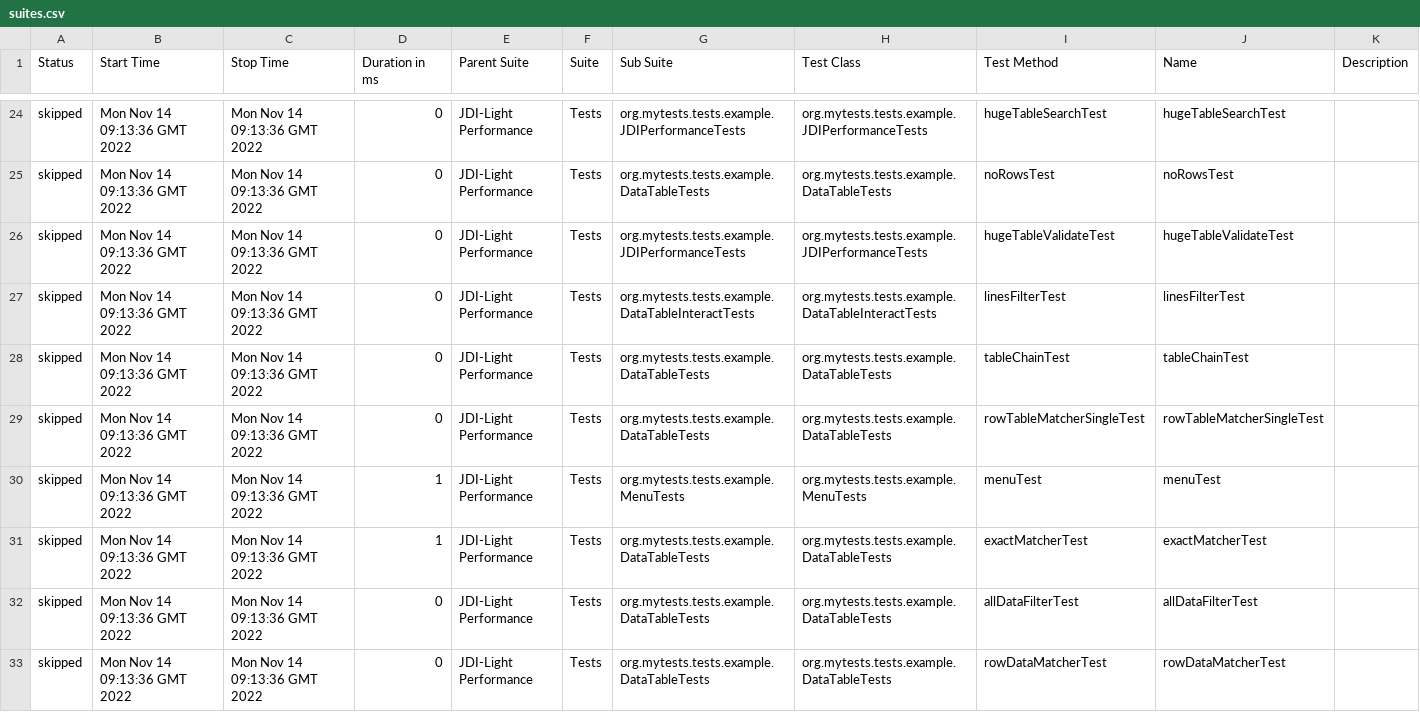
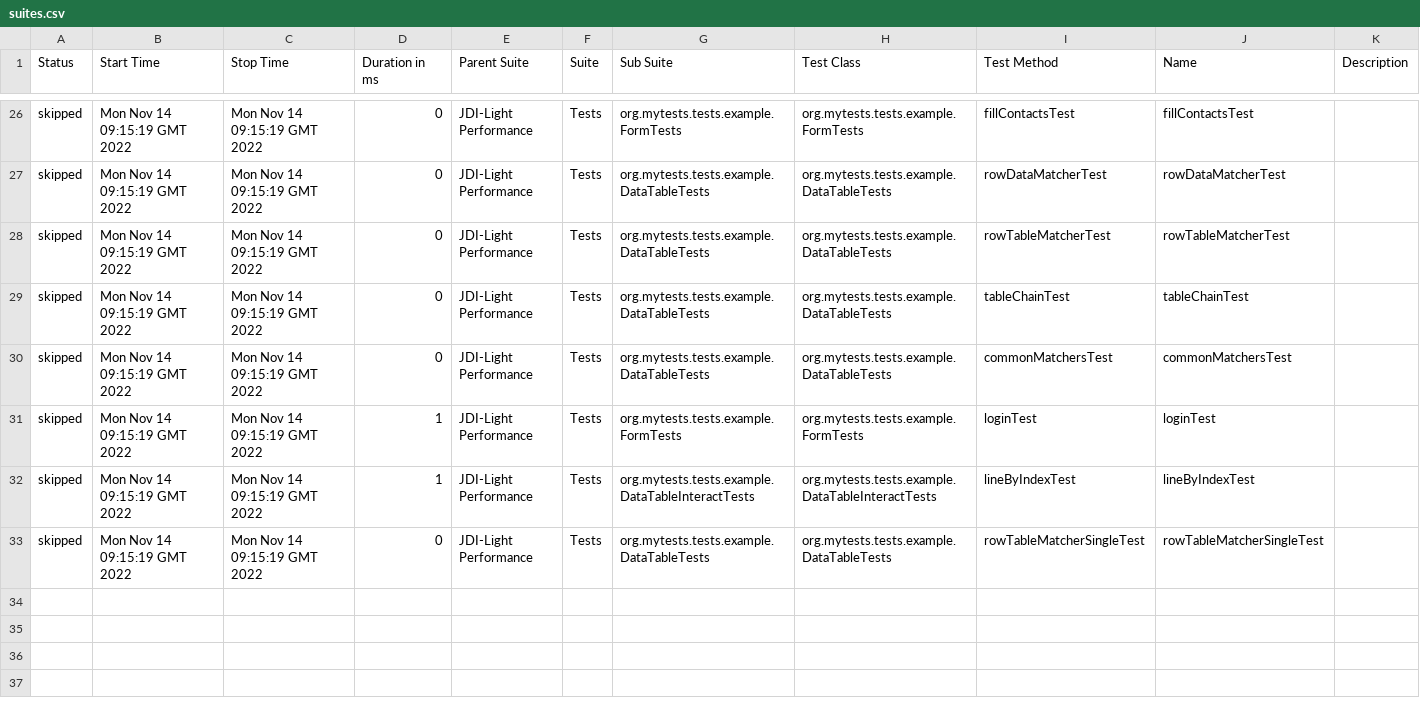
Before and after one commit to jdi-templates/jdi-light-browserstack, a CSV file: 7/data/suites.csv, drawn as a sheet; only a part is shown, gaps mark what is left out; the diff covers the shown part only.

```diff
--- a/7/data/suites.csv
+++ b/7/data/suites.csv
@@ -24,10 +26,8 @@
-"skipped","Mon Nov 14 09:13:36 GMT 2022","Mon Nov 14 09:13:36 GMT 2022","0","JDI-Light Performance","Tests","org.mytests.tests.example.JDIPerformanceTests","org.mytests.tests.example.JDIPerformanceTests","hugeTableSearchTest","hugeTableSearchTest",""
-"skipped","Mon Nov 14 09:13:36 GMT 2022","Mon Nov 14 09:13:36 GMT 2022","0","JDI-Light Performance","Tests","org.mytests.tests.example.DataTableTests","org.mytests.tests.example.DataTableTests","noRowsTest","noRowsTest",""
-"skipped","Mon Nov 14 09:13:36 GMT 2022","Mon Nov 14 09:13:36 GMT 2022","0","JDI-Light Performance","Tests","org.mytests.tests.example.JDIPerformanceTests","org.mytests.tests.example.JDIPerformanceTests","hugeTableValidateTest","hugeTableValidateTest",""
-"skipped","Mon Nov 14 09:13:36 GMT 2022","Mon Nov 14 09:13:36 GMT 2022","0","JDI-Light Performance","Tests","org.mytests.tests.example.DataTableInteractTests","org.mytests.tests.example.DataTableInteractTests","linesFilterTest","linesFilterTest",""
-"skipped","Mon Nov 14 09:13:36 GMT 2022","Mon Nov 14 09:13:36 GMT 2022","0","JDI-Light Performance","Tests","org.mytests.tests.example.DataTableTests","org.mytests.tests.example.DataTableTests","tableChainTest","tableChainTest",""
-"skipped","Mon Nov 14 09:13:36 GMT 2022","Mon Nov 14 09:13:36 GMT 2022","0","JDI-Light Performance","Tests","org.mytests.tests.example.DataTableTests","org.mytests.tests.example.DataTableTests","rowTableMatcherSingleTest","rowTableMatcherSingleTest",""
-"skipped","Mon Nov 14 09:13:36 GMT 2022","Mon Nov 14 09:13:36 GMT 2022","1","JDI-Light Performance","Tests","org.mytests.tests.example.MenuTests","org.mytests.tests.example.MenuTests","menuTest","menuTest",""
-"skipped","Mon Nov 14 09:13:36 GMT 2022","Mon Nov 14 09:13:36 GMT 2022","1","JDI-Light Performance","Tests","org.mytests.tests.example.DataTableTests","org.mytests.tests.example.DataTableTests","exactMatcherTest","exactMatcherTest",""
-"skipped","Mon Nov 14 09:13:36 GMT 2022","Mon Nov 14 09:13:36 GMT 2022","0","JDI-Light Performance","Tests","org.mytests.tests.example.DataTableTests","org.mytests.tests.example.DataTableTests","allDataFilterTest","allDataFilterTest",""
-"skipped","Mon Nov 14 09:13:36 GMT 2022","Mon Nov 14 09:13:36 GMT 2022","0","JDI-Light Performance","Tests","org.mytests.tests.example.DataTableTests","org.mytests.tests.example.DataTableTests","rowDataMatcherTest","rowDataMatcherTest",""
+"skipped","Mon Nov 14 09:15:19 GMT 2022","Mon Nov 14 09:15:19 GMT 2022","0","JDI-Light Performance","Tests","org.mytests.tests.example.FormTests","org.mytests.tests.example.FormTests","fillContactsTest","fillContactsTest",""
+"skipped","Mon Nov 14 09:15:19 GMT 2022","Mon Nov 14 09:15:19 GMT 2022","0","JDI-Light Performance","Tests","org.mytests.tests.example.DataTableTests","org.mytests.tests.example.DataTableTests","rowDataMatcherTest","rowDataMatcherTest",""
+"skipped","Mon Nov 14 09:15:19 GMT 2022","Mon Nov 14 09:15:19 GMT 2022","0","JDI-Light Performance","Tests","org.mytests.tests.example.DataTableTests","org.mytests.tests.example.DataTableTests","rowTableMatcherTest","rowTableMatcherTest",""
+"skipped","Mon Nov 14 09:15:19 GMT 2022","Mon Nov 14 09:15:19 GMT 2022","0","JDI-Light Performance","Tests","org.mytests.tests.example.DataTableTests","org.mytests.tests.example.DataTableTests","tableChainTest","tableChainTest",""
+"skipped","Mon Nov 14 09:15:19 GMT 2022","Mon Nov 14 09:15:19 GMT 2022","0","JDI-Light Performance","Tests","org.mytests.tests.example.DataTableTests","org.mytests.tests.example.DataTableTests","commonMatchersTest","commonMatchersTest",""
+"skipped","Mon Nov 14 09:15:19 GMT 2022","Mon Nov 14 09:15:19 GMT 2022","1","JDI-Light Performance","Tests","org.mytests.tests.example.FormTests","org.mytests.tests.example.FormTests","loginTest","loginTest",""
+"skipped","Mon Nov 14 09:15:19 GMT 2022","Mon Nov 14 09:15:19 GMT 2022","1","JDI-Light Performance","Tests","org.mytests.tests.example.DataTableInteractTests","org.mytests.tests.example.DataTableInteractTests","lineByIndexTest","lineByIndexTest",""
+"skipped","Mon Nov 14 09:15:19 GMT 2022","Mon Nov 14 09:15:19 GMT 2022","0","JDI-Light Performance","Tests","org.mytests.tests.example.DataTableTests","org.mytests.tests.example.DataTableTests","rowTableMatcherSingleTest","rowTableMatcherSingleTest",""
```
Also changed, not shown: 3 added rows, 1 removed row and 96 edited cells elsewhere in this file, 57 other files.
